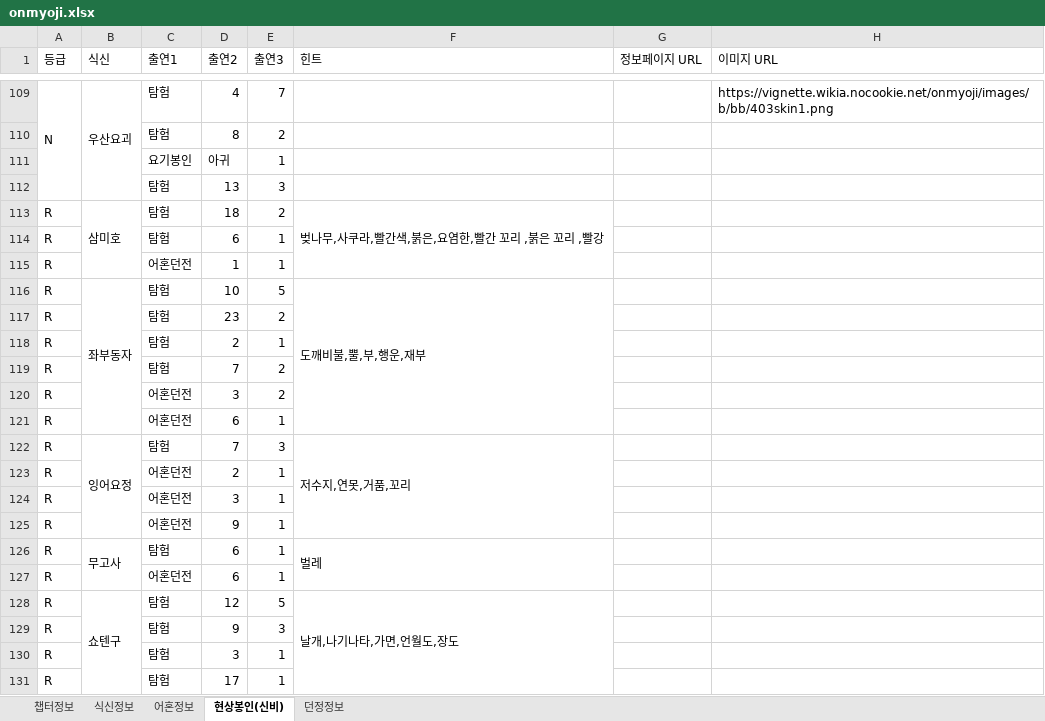
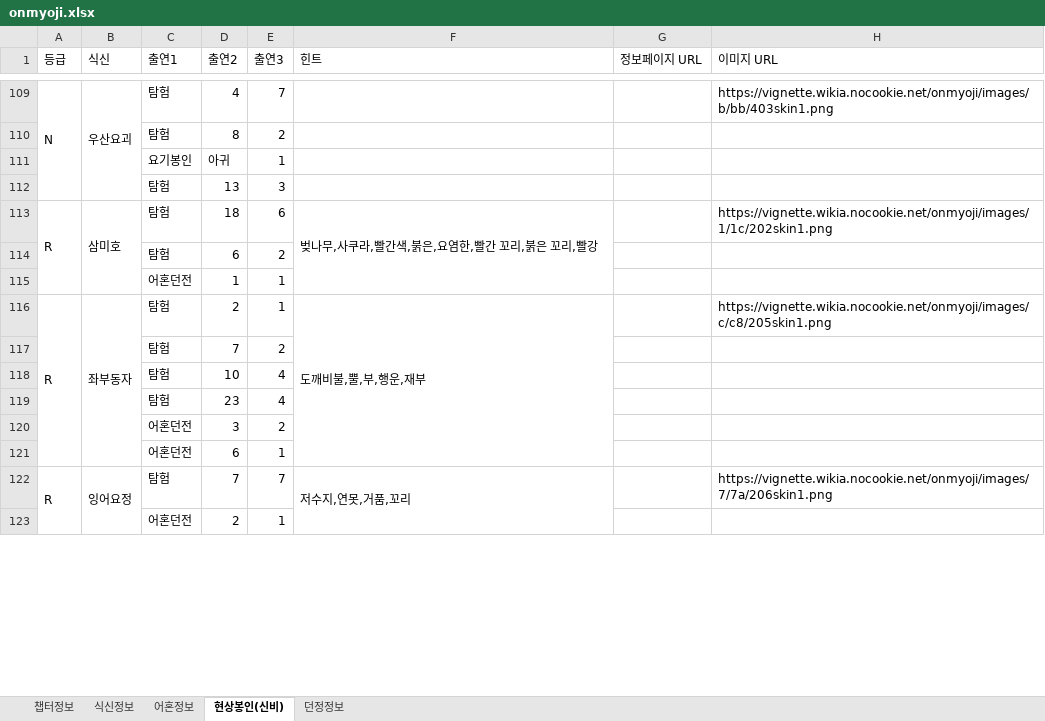
Before and after one commit to devin-sh-kim/onmyoji-bot, an Excel workbook: src/main/resources/onmyoji.xlsx, sheet 현상봉인(신비), drawn as a sheet; only a part is shown, gaps mark what is left out; values as stored, in another font and other column widths than the file's, no cell formats; conditional formats not drawn; removed rows and columns are numbered as before the commit, all else as after; the diff covers the shown part only; the diff names each change by its address in the sheet, - before the commit and + after, or states it on an @@ line.

Commit message:
R shikigami update

```diff
--- a/src/main/resources/onmyoji.xlsx (sheet 현상봉인(신비))
+++ b/src/main/resources/onmyoji.xlsx (sheet 현상봉인(신비))
+A113:A115 merged
-E113 (출연3): 2
+E113 (출연3): 6
-F113 (힌트): 벚나무,사쿠라,빨간색,붉은,요염한,빨간 꼬리 ,붉은 꼬리 ,빨강
+F113 (힌트): 벚나무,사쿠라,빨간색,붉은,요염한,빨간 꼬리,붉은 꼬리,빨강
-H113 (이미지 URL): (empty)
+H113 (이미지 URL): https://vignette.wikia.nocookie.net/onmyoji/images/1/1c/202skin1.png
-A114:A115 (등급): R
+A114:A115 (등급): (empty)
-E114 (출연3): 1
+E114 (출연3): 2
+A116:A121 merged
-D116 (출연2): 10
+D116 (출연2): 2
-E116 (출연3): 5
+E116 (출연3): 1
-H116 (이미지 URL): (empty)
+H116 (이미지 URL): https://vignette.wikia.nocookie.net/onmyoji/images/c/c8/205skin1.png
-row 117: R |  | 탐험 | 23 | 2
-row 118: R |  | 탐험 | 2 | 1
-A117 (등급): R
+A117 (등급): (empty)
+row 118:  |  | 탐험 | 10 | 4
+row 119:  |  | 탐험 | 23 | 4
-A120:A121 (등급): R
+A120:A121 (등급): (empty)
+A122:A125 merged
-B122:B125 merged
+B122:B125 merged
-E122 (출연3): 3
+E122 (출연3): 7
-F122:F125 merged
+F122:F125 merged
-H122 (이미지 URL): (empty)
+H122 (이미지 URL): https://vignette.wikia.nocookie.net/onmyoji/images/7/7a/206skin1.png
-A123 (등급): R
+A123 (등급): (empty)
-row 124: R |  | 어혼던전 | 3 | 1
-row 125: R |  | 어혼던전 | 9 | 1
-row 126: R | 무고사 | 탐험 | 6 | 1 | 벌레
-row 127: R |  | 어혼던전 | 6 | 1
-row 128: R | 쇼텐구 | 탐험 | 12 | 5 | 날개,나기나타,가면,언월도,장도
-row 129: R |  | 탐험 | 9 | 3
-row 130: R |  | 탐험 | 3 | 1
-row 131: R |  | 탐험 | 17 | 1
```
Also changed, not shown: 64 added rows, 42 removed rows, 2 moved rows, 23 edited cells and merged cells elsewhere in this sheet, cell formats.
